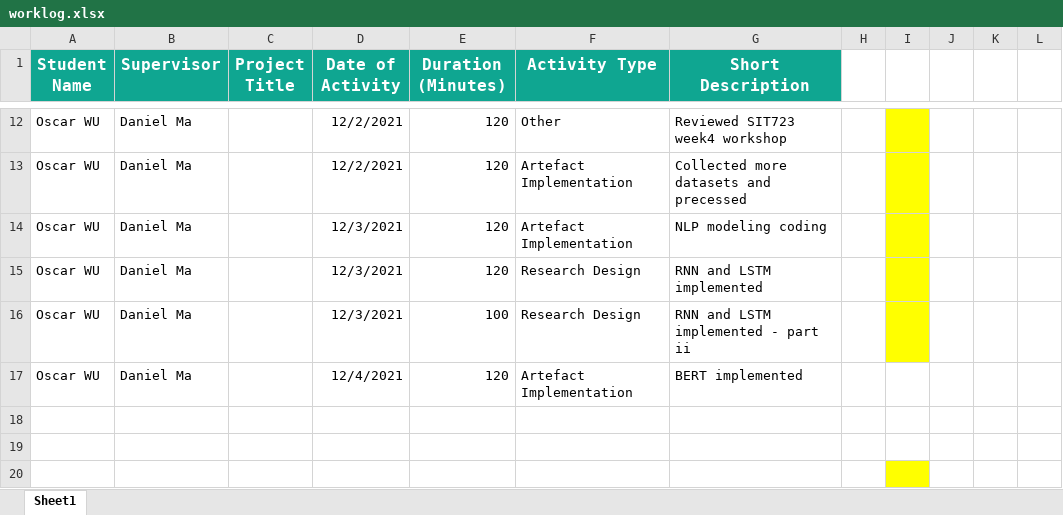
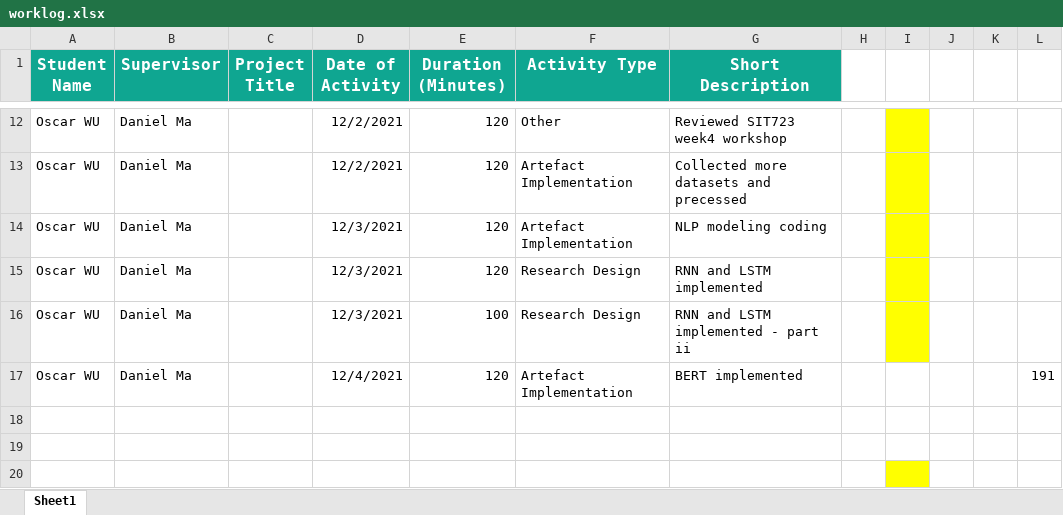
Before and after one commit to wuyoscar/SIT723-Reserach-Project-A, an Excel workbook: ontrack/worklog.xlsx, sheet Sheet1, drawn as a sheet; only a part is shown, gaps mark what is left out; values as stored, in another font and other column widths than the file's, no borders; the diff covers the shown part only; the diff names each change by its address in the sheet, - before the commit and + after, or states it on an @@ line.

```diff
--- a/ontrack/worklog.xlsx (sheet Sheet1)
+++ b/ontrack/worklog.xlsx (sheet Sheet1)
-L17: (empty)
+L17: 191
```
Also changed, not shown: 48 added rows and 36 edited cells elsewhere in this sheet, 20 other files.
